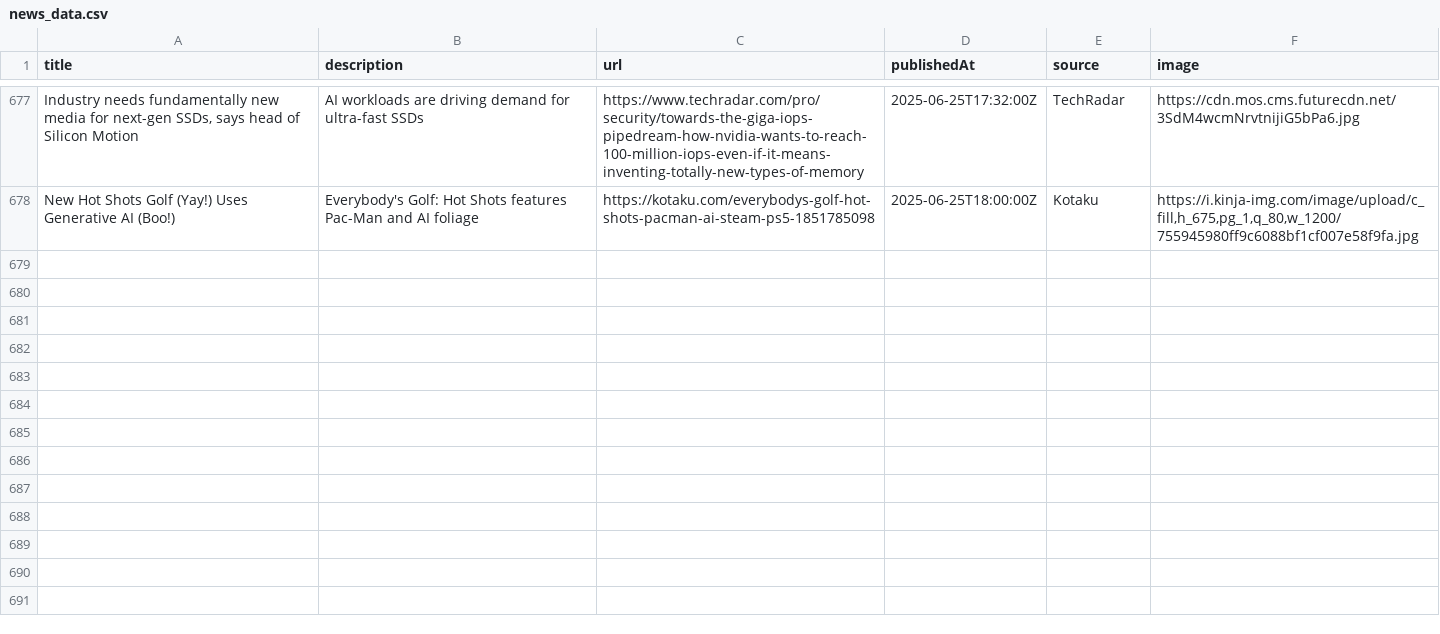
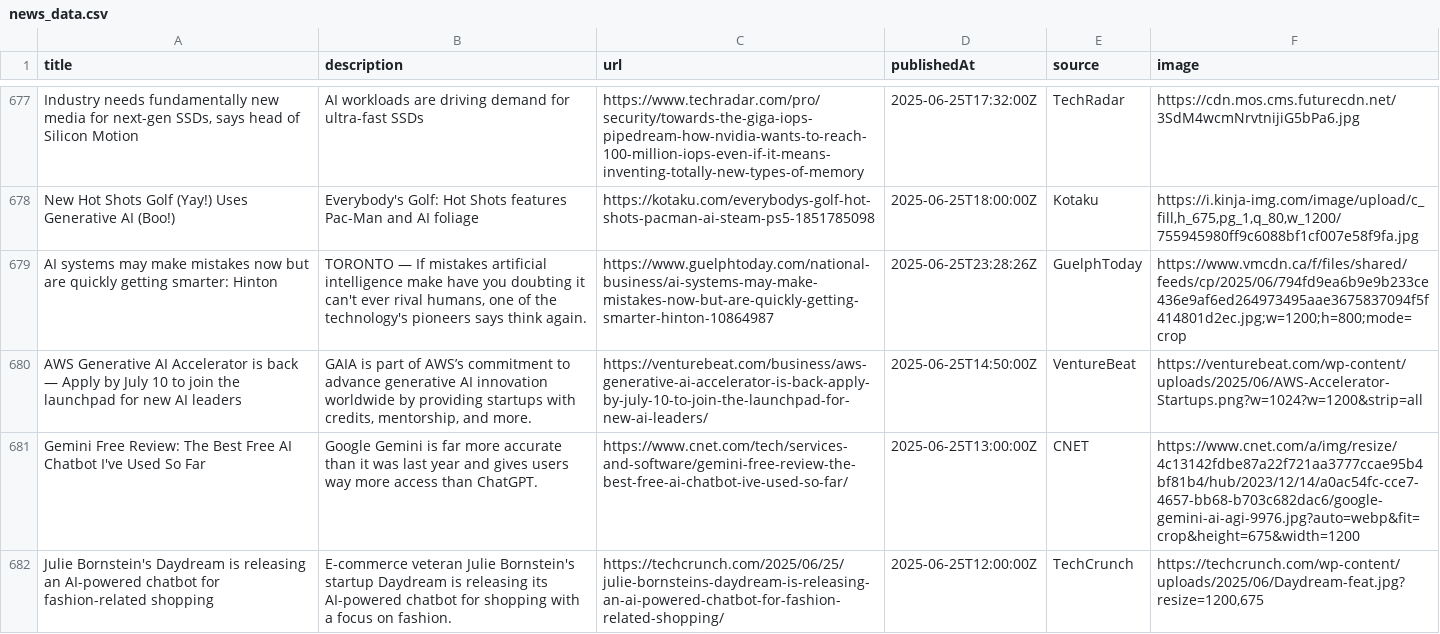
Before and after one commit to sathishkumar2002/ai_news_tracker, a CSV file: data/news_data.csv, drawn as a sheet; only a part is shown, gaps mark what is left out; the diff names each change by its address in the sheet, - before the commit and + after, or states it on an @@ line.

```diff
--- a/data/news_data.csv
+++ b/data/news_data.csv
+row 679: AI systems may make mistakes now but are quickly getting smarter: Hinton | TORONTO — If mistakes artificial intelligence make have you doubting it can't ever rival humans, one of the technology's pioneers says think again. | https://www.guelphtoday.com/national-business/ai-systems-may-make-mistakes-now-but-are-quickly-getting-smarter-hinton-10864987 | 2025-06-25T23:28:26Z | GuelphToday | https://www.vmcdn.ca/f/files/shared/feeds/cp/2025/06/794fd9ea6b9e9b233ce436e9af6ed264973495aae3675837094f5f414801d2ec.jpg;w=1200;h=800;mode=crop
+row 680: AWS Generative AI Accelerator is back — Apply by July 10 to join the launchpad for new AI leaders | GAIA is part of AWS’s commitment to advance generative AI innovation worldwide by providing startups with credits, mentorship, and more. | https://venturebeat.com/business/aws-generative-ai-accelerator-is-back-apply-by-july-10-to-join-the-launchpad-for-new-ai-leaders/ | 2025-06-25T14:50:00Z | VentureBeat | https://venturebeat.com/wp-content/uploads/2025/06/AWS-Accelerator-Startups.png?w=1024?w=1200&strip=all
+row 681: Gemini Free Review: The Best Free AI Chatbot I've Used So Far | Google Gemini is far more accurate than it was last year and gives users way more access than ChatGPT. | https://www.cnet.com/tech/services-and-software/gemini-free-review-the-best-free-ai-chatbot-ive-used-so-far/ | 2025-06-25T13:00:00Z | CNET | https://www.cnet.com/a/img/resize/4c13142fdbe87a22f721aa3777ccae95b4bf81b4/hub/2023/12/14/a0ac54fc-cce7-4657-bb68-b703c682dac6/google-gemini-ai-agi-9976.jpg?auto=webp&fit=crop&height=675&width=1200
+row 682: Julie Bornstein's Daydream is releasing an AI-powered chatbot for fashion-related shopping | E-commerce veteran Julie Bornstein's startup Daydream is releasing its AI-powered chatbot for shopping with a focus on fashion. | https://techcrunch.com/2025/06/25/julie-bornsteins-daydream-is-releasing-an-ai-powered-chatbot-for-fashion-related-shopping/ | 2025-06-25T12:00:00Z | TechCrunch | https://techcrunch.com/wp-content/uploads/2025/06/Daydream-feat.jpg?resize=1200,675
```
